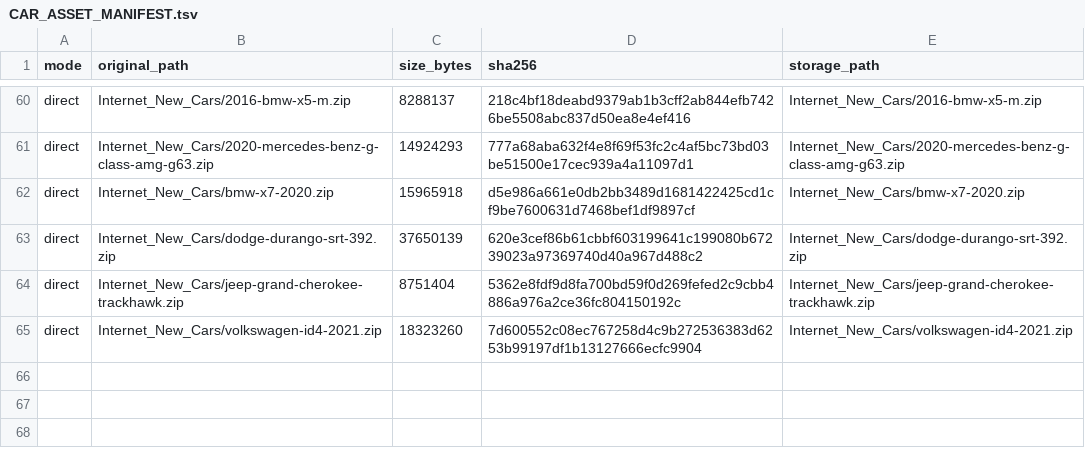
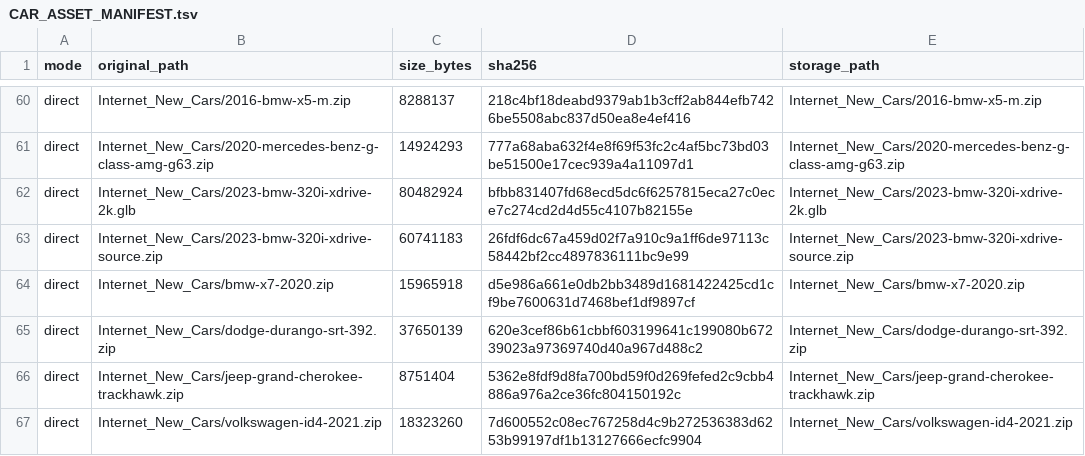
Before and after one commit to pbelfand-dot/Stock-multiplay-game, a TSV file: shotgun-rally/assets/car_packages/CAR_ASSET_MANIFEST.tsv, drawn as a sheet; only a part is shown, gaps mark what is left out.

Commit message:
Add 2023 BMW 320i source model

```diff
--- a/shotgun-rally/assets/car_packages/CAR_ASSET_MANIFEST.tsv
+++ b/shotgun-rally/assets/car_packages/CAR_ASSET_MANIFEST.tsv
@@ -61,2 +61,4 @@ direct	Internet_New_Cars/2016-bmw-x5-m.zip	8288137	218c4bf18deabd9379ab1b3cff2ab
 direct	Internet_New_Cars/2020-mercedes-benz-g-class-amg-g63.zip	14924293	777a68aba632f4e8f69f53fc2c4af5bc73bd03be51500e17cec939a4a11097d1	Internet_New_Cars/2020-mercedes-benz-g-class-amg-g63.zip
+direct	Internet_New_Cars/2023-bmw-320i-xdrive-2k.glb	80482924	bfbb831407fd68ecd5dc6f6257815eca27c0ece7c274cd2d4d55c4107b82155e	Internet_New_Cars/2023-bmw-320i-xdrive-2k.glb
+direct	Internet_New_Cars/2023-bmw-320i-xdrive-source.zip	60741183	26fdf6dc67a459d02f7a910c9a1ff6de97113c58442bf2cc4897836111bc9e99	Internet_New_Cars/2023-bmw-320i-xdrive-source.zip
 direct	Internet_New_Cars/bmw-x7-2020.zip	15965918	d5e986a661e0db2bb3489d1681422425cd1cf9be7600631d7468bef1df9897cf	Internet_New_Cars/bmw-x7-2020.zip
```
Also changed, not shown: 5 other files.
